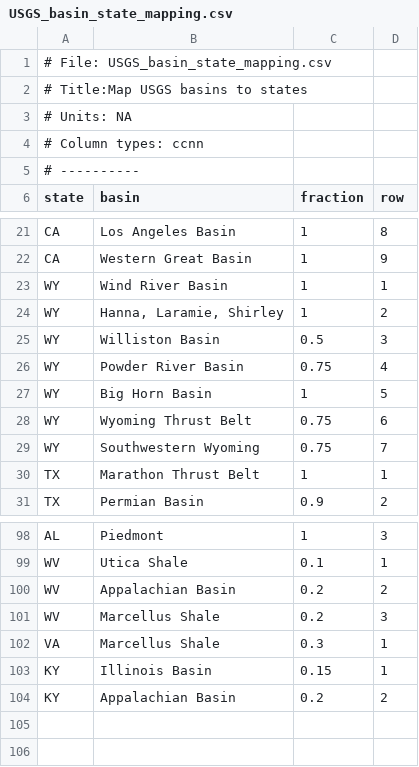
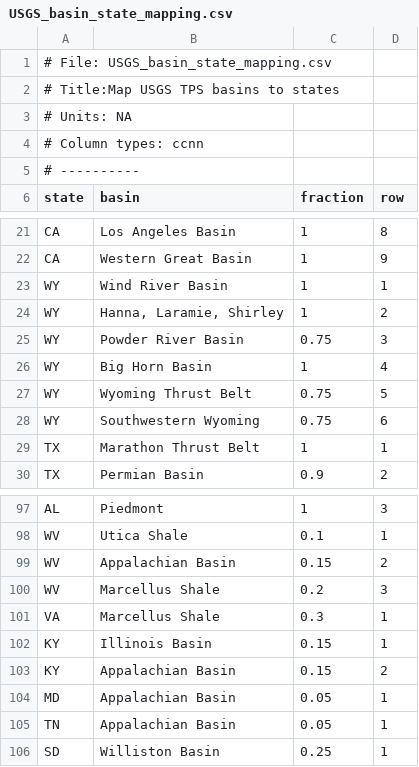
Before and after one commit to ouyang363/gcam-core, a CSV file: input/gcamdata/inst/extdata/gcam-usa/USGS_basin_state_mapping.csv, drawn as a sheet; only a part is shown, gaps mark what is left out.

```diff
--- a/input/gcamdata/inst/extdata/gcam-usa/USGS_basin_state_mapping.csv
+++ b/input/gcamdata/inst/extdata/gcam-usa/USGS_basin_state_mapping.csv
@@ -1,3 +1,3 @@
 # File: USGS_basin_state_mapping.csv
-# Title:Map USGS basins to states
+# Title:Map USGS TPS basins to states
 # Units: NA
@@ -24,7 +24,6 @@ WY,Wind River Basin,1,1
 WY,"Hanna, Laramie, Shirley",1,2
-WY,Williston Basin,0.5,3
-WY,Powder River Basin,0.75,4
-WY,Big Horn Basin,1,5
-WY,Wyoming Thrust Belt,0.75,6
-WY,Southwestern Wyoming,0.75,7
+WY,Powder River Basin,0.75,3
+WY,Big Horn Basin,1,4
+WY,Wyoming Thrust Belt,0.75,5
+WY,Southwestern Wyoming,0.75,6
 TX,Marathon Thrust Belt,1,1
@@ -99,3 +98,3 @@ AL,Piedmont,1,3
 WV,Utica Shale,0.1,1
-WV,Appalachian Basin,0.2,2
+WV,Appalachian Basin,0.15,2
 WV,Marcellus Shale,0.2,3
@@ -103,2 +102,5 @@ VA,Marcellus Shale,0.3,1
 KY,Illinois Basin,0.15,1
-KY,Appalachian Basin,0.2,2
+KY,Appalachian Basin,0.15,2
+MD,Appalachian Basin,0.05,1
+TN,Appalachian Basin,0.05,1
+SD,Williston Basin,0.25,1
```
Also changed, not shown: input/gcamdata/inst/extdata/gcam-usa/A10.subsector_interp.csv, input/gcamdata/inst/extdata/gcam-usa/A23.gas_subsector_shrwt.csv, 10 other files.
